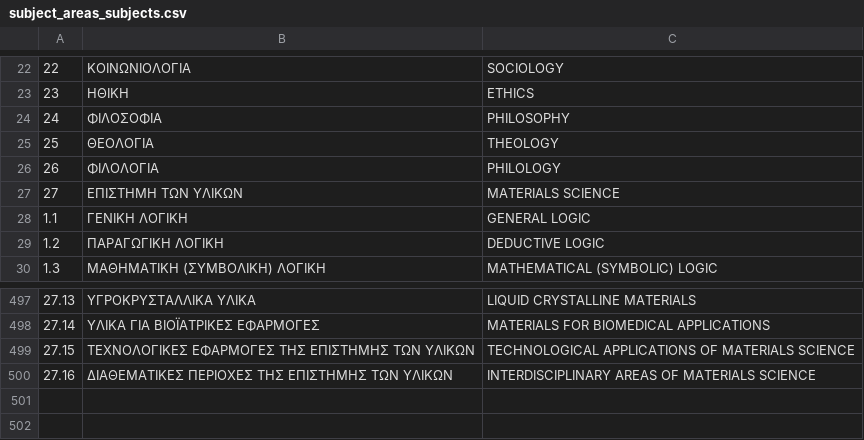
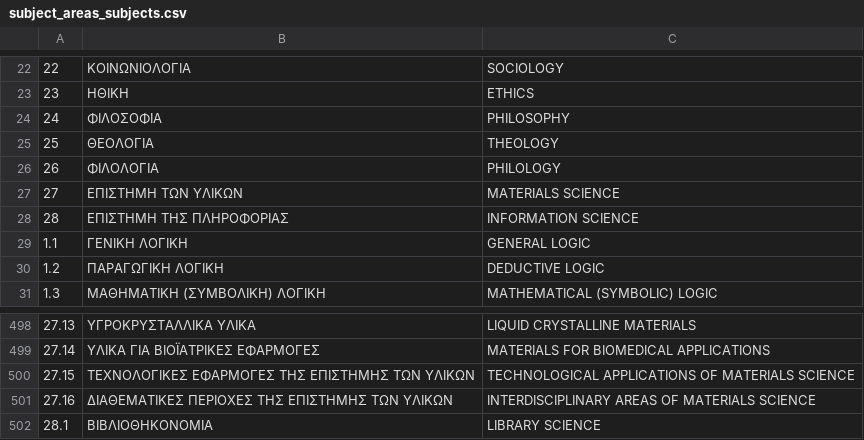
Before and after one commit to grnet/apella-app, a CSV file: resources/subject_areas_subjects.csv, drawn as a sheet; only a part is shown, gaps mark what is left out; the diff names each change by its address in the sheet, - before the commit and + after, or states it on an @@ line.

Commit message:
Add new subject area and subject

```diff
--- a/resources/subject_areas_subjects.csv
+++ b/resources/subject_areas_subjects.csv
+row 28: 28 | ΕΠΙΣΤΗΜΗ ΤΗΣ ΠΛΗΡΟΦΟΡΙΑΣ | INFORMATION SCIENCE
+row 502: 28.1 | ΒΙΒΛΙΟΘΗΚΟΝΟΜΙΑ | LIBRARY SCIENCE
```
